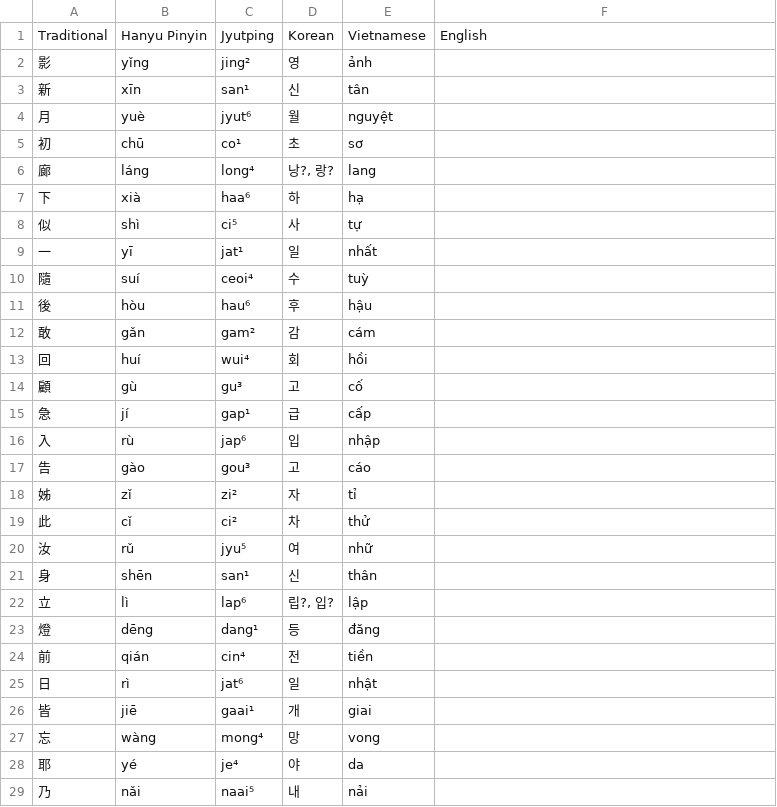
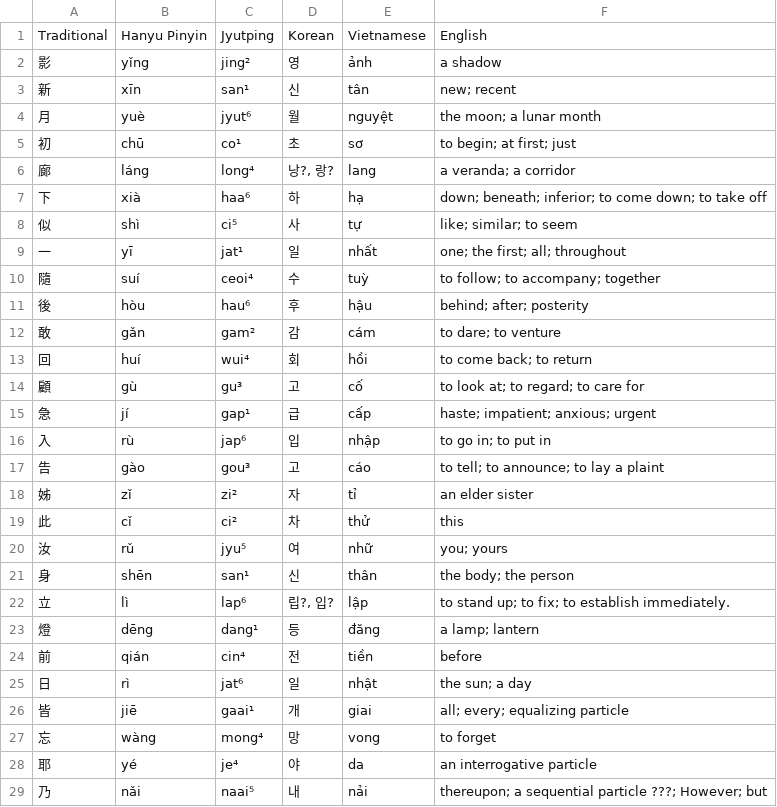
Before and after one commit to TheHanziChauvanist/hanlib, a TSV file: texts/brandt-ch01-2.vocab.tsv, drawn as a sheet; only a part is shown; the diff covers the shown part only.

Commit message:
add vi readings and en meaning in ch01-2

```diff
--- a/texts/brandt-ch01-2.vocab.tsv
+++ b/texts/brandt-ch01-2.vocab.tsv
@@ -2,28 +2,28 @@ Traditional	Hanyu Pinyin	Jyutping	Korean	Vietnamese	English
-影	yǐng	jing²	영	ảnh	
-新	xīn	san¹	신	tân	
-月	yuè	jyut⁶	월	nguyệt	
-初	chū	co¹	초	sơ	
-廊	láng	long⁴	낭?, 랑?	lang	
-下	xià	haa⁶	하	hạ	
-似	shì	ci⁵	사	tự	
-一	yī	jat¹	일	nhất	
-隨	suí	ceoi⁴	수	tuỳ	
-後	hòu	hau⁶	후	hậu	
-敢	gǎn	gam²	감	cám	
-回	huí	wui⁴	회	hồi	
-顧	gù	gu³	고	cố	
-急	jí	gap¹	급	cấp	
-入	rù	jap⁶	입	nhập	
-告	gào	gou³	고	cáo	
-姊	zǐ	zi²	자	tỉ	
-此	cǐ	ci²	차	thử	
-汝	rǔ	jyu⁵	여	nhữ	
-身	shēn	san¹	신	thân	
-立	lì	lap⁶	립?, 입?	lập	
-燈	dēng	dang¹	등	đăng	
-前	qián	cin⁴	전	tiền	
-日	rì	jat⁶	일	nhật	
-皆	jiē	gaai¹	개	giai	
-忘	wàng	mong⁴	망	vong	
-耶	yé	je⁴	야	da
-乃	nǎi	naai⁵	내	nải	
+影	yǐng	jing²	영	ảnh	a shadow	
+新	xīn	san¹	신	tân	new; recent	
+月	yuè	jyut⁶	월	nguyệt	the moon; a lunar month	
+初	chū	co¹	초	sơ	to begin; at first; just	
+廊	láng	long⁴	낭?, 랑?	lang	a veranda; a corridor	
+下	xià	haa⁶	하	hạ	down; beneath; inferior; to come down; to take off	
+似	shì	ci⁵	사	tự	like; similar; to seem	
+一	yī	jat¹	일	nhất	one; the first; all; throughout	
+隨	suí	ceoi⁴	수	tuỳ	to follow; to accompany; together	
+後	hòu	hau⁶	후	hậu	behind; after; posterity	
+敢	gǎn	gam²	감	cám	to dare; to venture	
+回	huí	wui⁴	회	hồi	to come back; to return	
+顧	gù	gu³	고	cố	to look at; to regard; to care for	
+急	jí	gap¹	급	cấp	haste; impatient; anxious; urgent	
+入	rù	jap⁶	입	nhập	to go in; to put in	
+告	gào	gou³	고	cáo	to tell; to announce; to lay a plaint	
+姊	zǐ	zi²	자	tỉ	an elder sister	
+此	cǐ	ci²	차	thử	this	
+汝	rǔ	jyu⁵	여	nhữ	you; yours	
+身	shēn	san¹	신	thân	the body; the person	
+立	lì	lap⁶	립?, 입?	lập	to stand up; to fix; to establish immediately.	
+燈	dēng	dang¹	등	đăng	a lamp; lantern	
+前	qián	cin⁴	전	tiền	before	
+日	rì	jat⁶	일	nhật	the sun; a day	
+皆	jiē	gaai¹	개	giai	all; every; equalizing particle	
+忘	wàng	mong⁴	망	vong	to forget	
+耶	yé	je⁴	야	da	an interrogative particle	
+乃	nǎi	naai⁵	내	nải	thereupon; a sequential particle ???; However; but	
```
Also changed, not shown: 1 added row and 11 edited cells elsewhere in this file.
